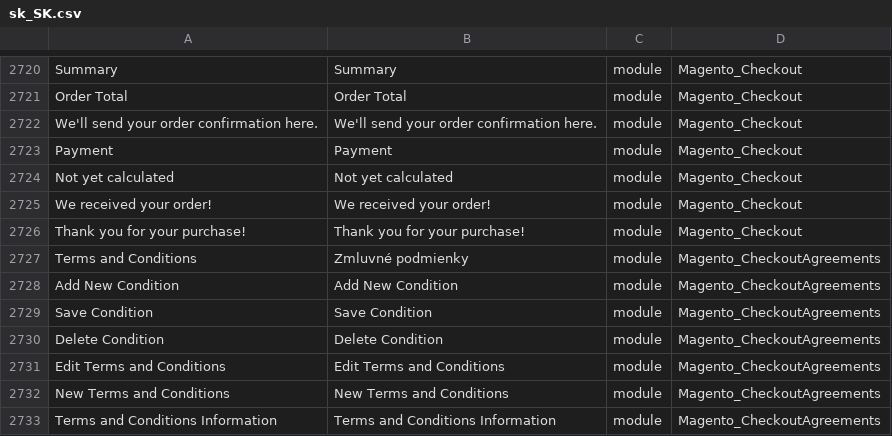
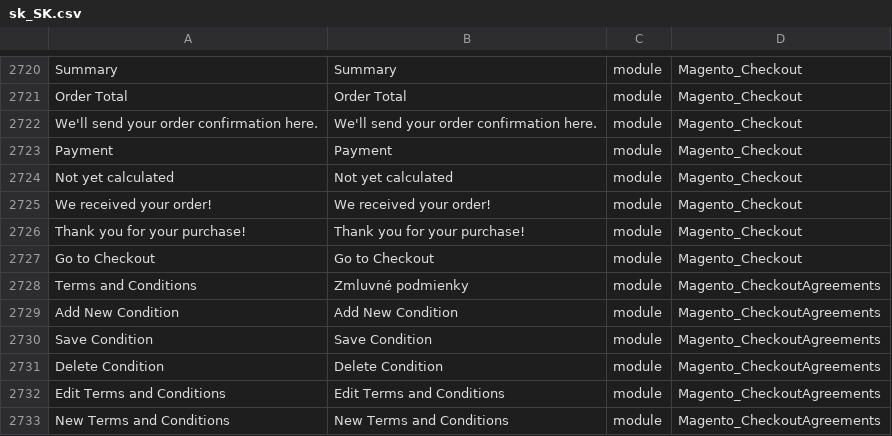
Before and after one commit to wamesro/magento-2-slovak-language-pack, a CSV file: sk_SK.csv, drawn as a sheet; only a part is shown, gaps mark what is left out; the shorter side is filled out with more unchanged rows; the diff names each change by its address in the sheet, - before the commit and + after, or states it on an @@ line.

Commit message:
Update

```diff
--- a/sk_SK.csv
+++ b/sk_SK.csv
+row 2727: Go to Checkout | Go to Checkout | module | Magento_Checkout
```
